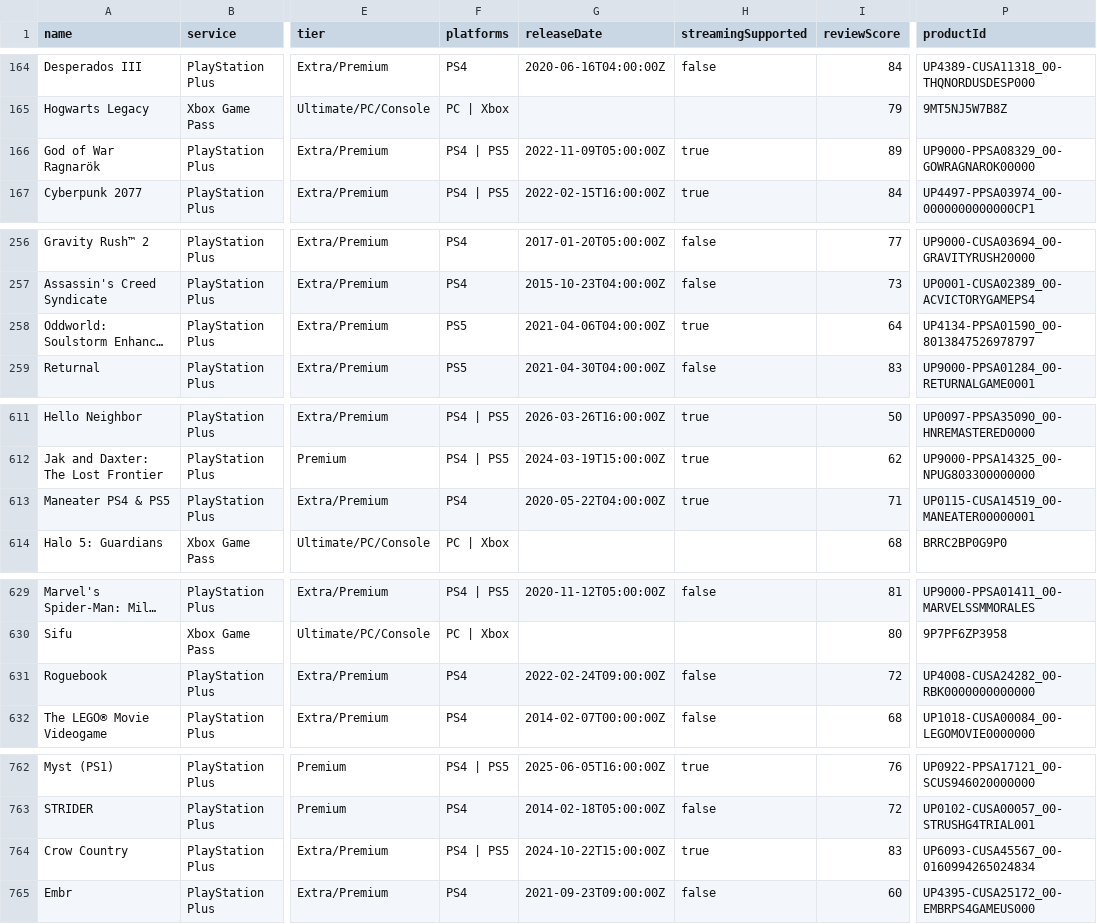
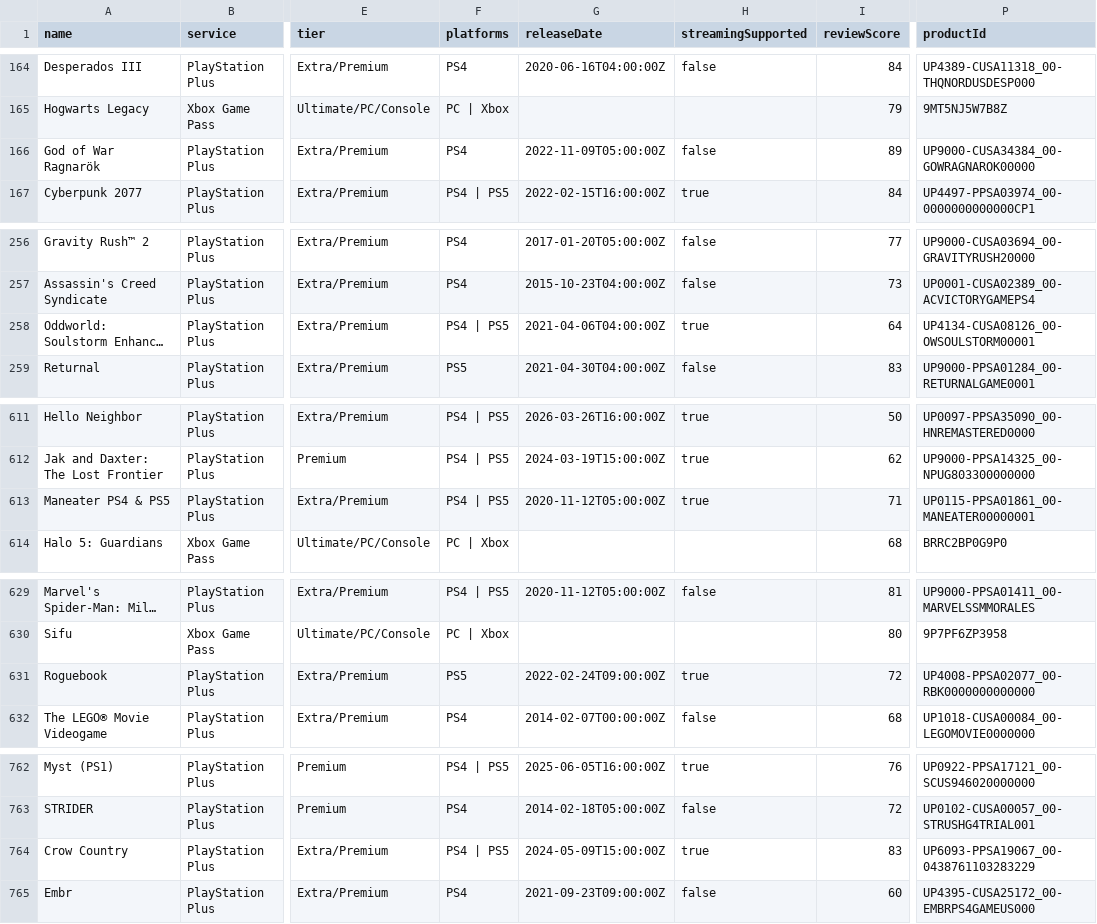
Before and after one commit to Xatpy/HowLongToBeatGamePass, a CSV file: data/list.csv, drawn as a sheet; only a part is shown, gaps mark what is left out; long unchanged cells end in …; the diff covers the shown part only; the diff names each change by its address in the sheet, - before the commit and + after, or states it on an @@ line.

```diff
--- a/data/list.csv
+++ b/data/list.csv
-F166 (platforms): PS4 | PS5
+F166 (platforms): PS4
-H166 (streamingSupported): true
+H166 (streamingSupported): false
-P166 (productId): UP9000-PPSA08329_00-GOWRAGNAROK00000
+P166 (productId): UP9000-CUSA34384_00-GOWRAGNAROK00000
-F258 (platforms): PS5
+F258 (platforms): PS4 | PS5
-P258 (productId): UP4134-PPSA01590_00-8013847526978797
+P258 (productId): UP4134-CUSA08126_00-OWSOULSTORM00001
-F613 (platforms): PS4
+F613 (platforms): PS4 | PS5
-G613 (releaseDate): 2020-05-22T04:00:00Z
+G613 (releaseDate): 2020-11-12T05:00:00Z
-P613 (productId): UP0115-CUSA14519_00-MANEATER00000001
+P613 (productId): UP0115-PPSA01861_00-MANEATER00000001
-F631 (platforms): PS4
+F631 (platforms): PS5
-H631 (streamingSupported): false
+H631 (streamingSupported): true
-P631 (productId): UP4008-CUSA24282_00-RBK0000000000000
+P631 (productId): UP4008-PPSA02077_00-RBK0000000000000
-G764 (releaseDate): 2024-10-22T15:00:00Z
+G764 (releaseDate): 2024-05-09T15:00:00Z
-P764 (productId): UP6093-CUSA45567_00-0160994265024834
+P764 (productId): UP6093-PPSA19067_00-0438761103283229
```
Also changed, not shown: 26 edited cells elsewhere in this file, 3 other files.
